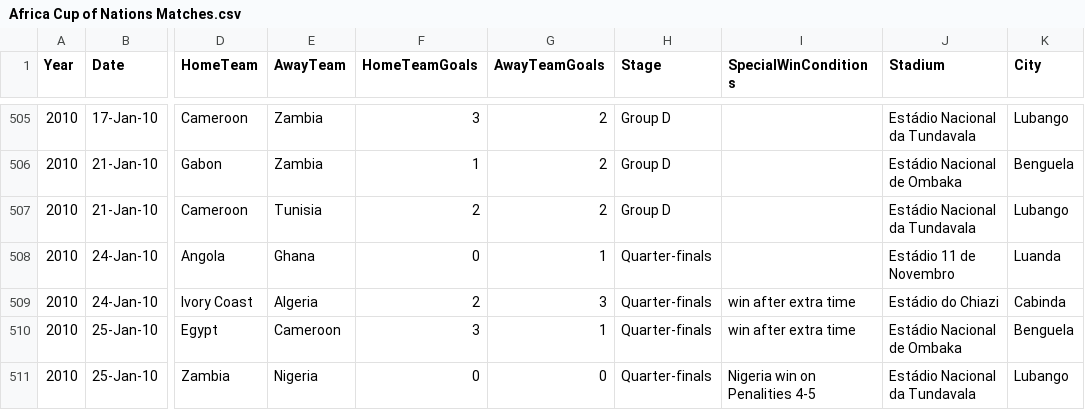
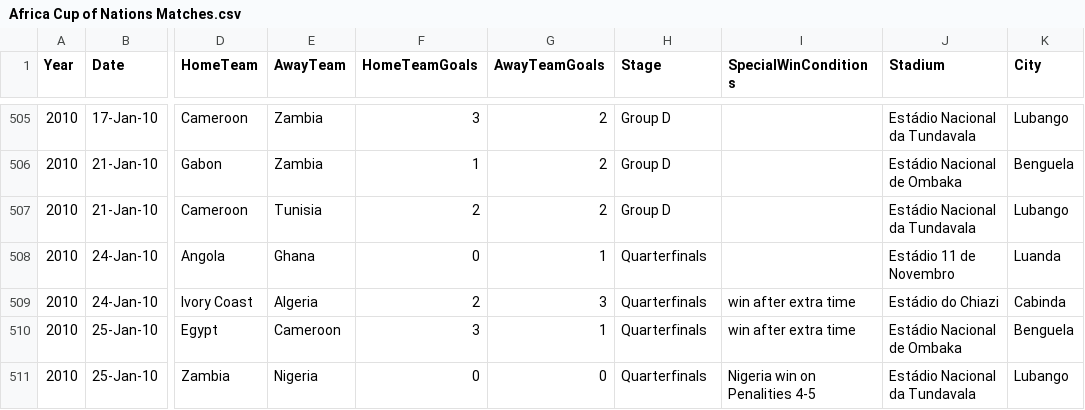
Before and after one commit to matthallman/uofm_data_capstone_worldcup, a CSV file: uofm-data-capstone-worldcup/AFCon/Africa Cup of Nations Matches.csv, drawn as a sheet; only a part is shown, gaps mark what is left out; the diff covers the shown part only; the diff names each change by its address in the sheet, - before the commit and + after, or states it on an @@ line.

```diff
--- a/uofm-data-capstone-worldcup/AFCon/Africa Cup of Nations Matches.csv
+++ b/uofm-data-capstone-worldcup/AFCon/Africa Cup of Nations Matches.csv
-H508:H511 (Stage): Quarter-finals
+H508:H511 (Stage): Quarterfinals
```
Also changed, not shown: 67 edited cells elsewhere in this file, 30 other files.
